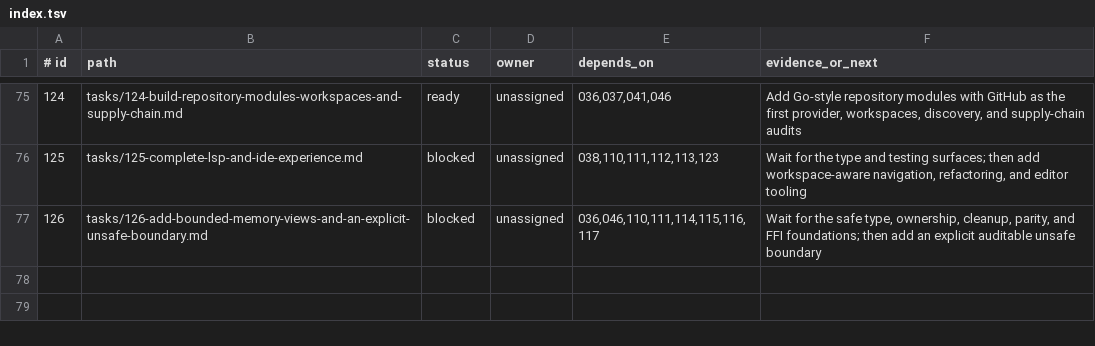
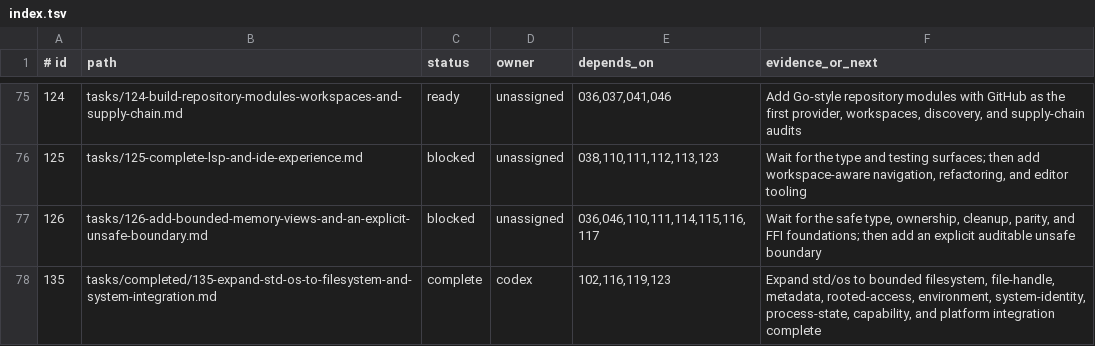
Before and after one commit to sphireinc/Osiris, a TSV file: AGENT/tasks/index.tsv, drawn as a sheet; only a part is shown, gaps mark what is left out; the diff names each change by its address in the sheet, - before the commit and + after, or states it on an @@ line.

Commit message:
Complete task 135 std/os system integration

```diff
--- a/AGENT/tasks/index.tsv
+++ b/AGENT/tasks/index.tsv
+row 78: 135 | tasks/completed/135-expand-std-os-to-filesystem-and-system-integration.md | complete | codex | 102,116,119,123 | Expand std/os to bounded filesystem, file-handle, metadata, rooted-access, environment, system-identity, process-state, capability, and platform integration complete
```
Also changed, not shown: 13 other files.
